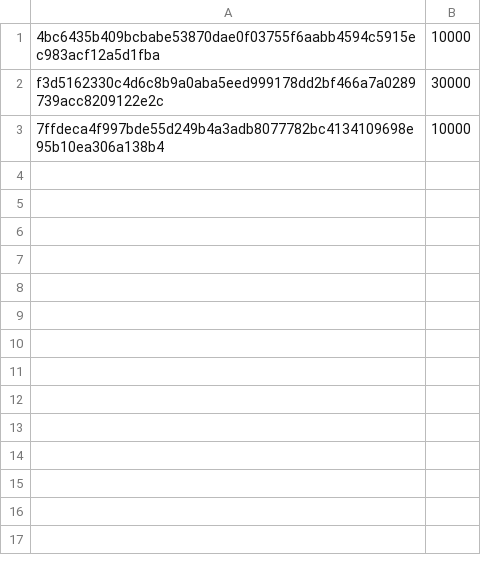
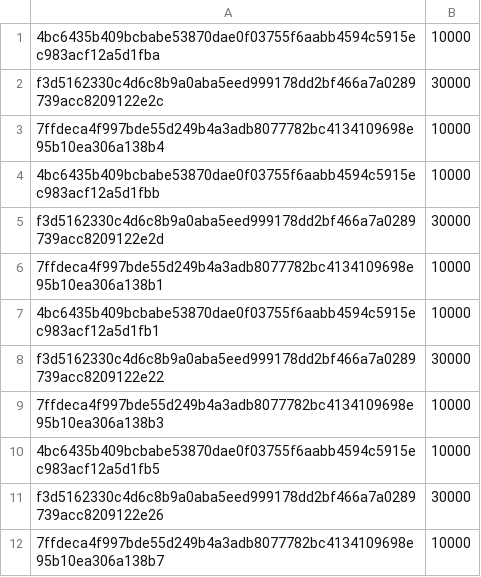
Before and after one commit to Chia-Network/CAT-admin-tool, a CSV file: test123.csv, drawn as a sheet; the diff names each change by its address in the sheet, - before the commit and + after, or states it on an @@ line.

Commit message:
clean up logs, slightly bigger test

```diff
--- a/test123.csv
+++ b/test123.csv
+row 4: 4bc6435b409bcbabe53870dae0f03755f6aabb4594c5915ec983acf12a5d1fbb | 10000
+row 5: f3d5162330c4d6c8b9a0aba5eed999178dd2bf466a7a0289739acc8209122e2d | 30000
+row 6: 7ffdeca4f997bde55d249b4a3adb8077782bc4134109698e95b10ea306a138b1 | 10000
+row 7: 4bc6435b409bcbabe53870dae0f03755f6aabb4594c5915ec983acf12a5d1fb1 | 10000
+row 8: f3d5162330c4d6c8b9a0aba5eed999178dd2bf466a7a0289739acc8209122e22 | 30000
+row 9: 7ffdeca4f997bde55d249b4a3adb8077782bc4134109698e95b10ea306a138b3 | 10000
+row 10: 4bc6435b409bcbabe53870dae0f03755f6aabb4594c5915ec983acf12a5d1fb5 | 10000
+row 11: f3d5162330c4d6c8b9a0aba5eed999178dd2bf466a7a0289739acc8209122e26 | 30000
+row 12: 7ffdeca4f997bde55d249b4a3adb8077782bc4134109698e95b10ea306a138b7 | 10000
```
Also changed, not shown: 1 other file.
